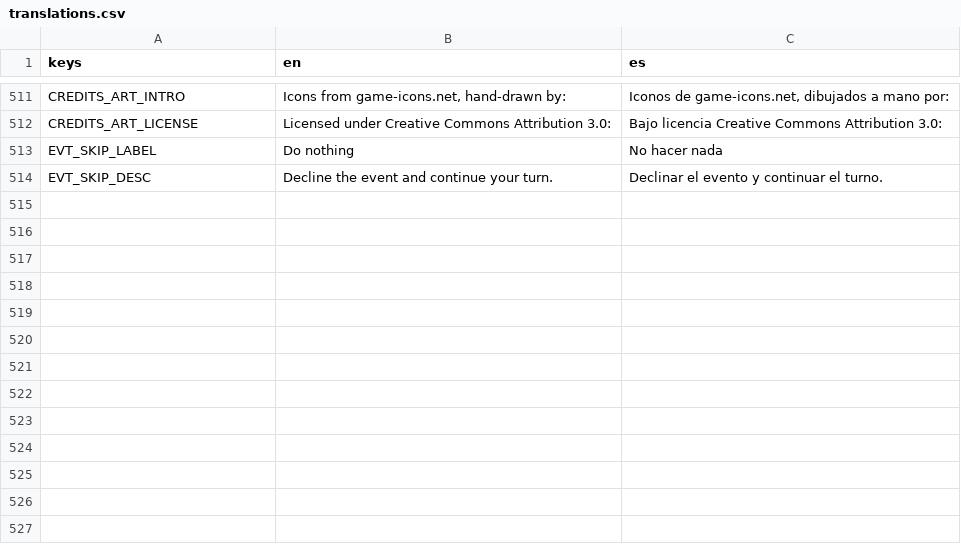
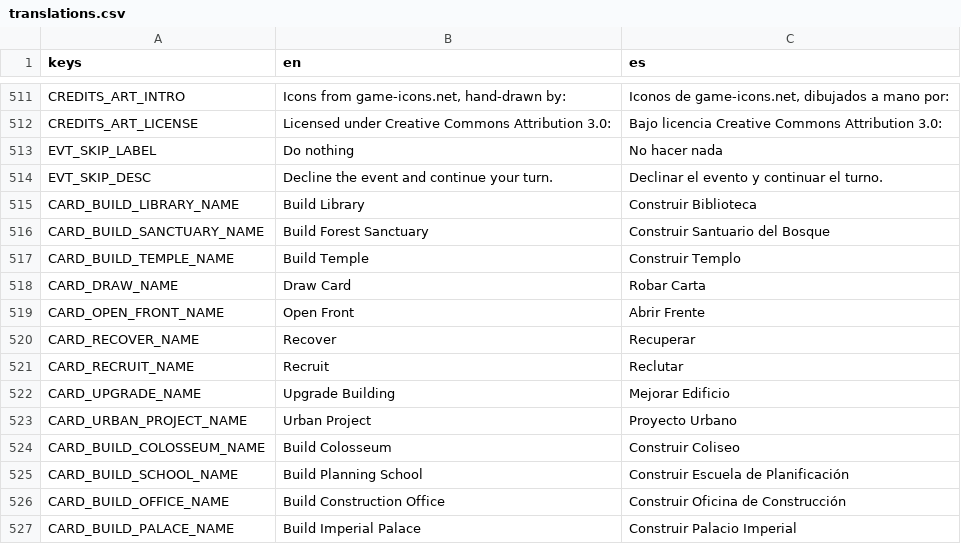
Before and after one commit to IbaiPerez/TFG-source, a CSV file: localization/translations.csv, drawn as a sheet; only a part is shown, gaps mark what is left out; the diff names each change by its address in the sheet, - before the commit and + after, or states it on an @@ line.

Commit message:
Cartas: nombre visible traducido en vez del identificador interno
Card gana `name_key` y `get_display_name()`. Las 20 cartas lo declaran y las 13
claves que faltaban entran en el CSV; las otras 7 REUSAN las que ya existian
(CARD_COLONIZE_NAME, CARD_BUILD_NAME y las cinco TACTIC_*_NAME de tactic_name).

`name_key` es un campo EXPLICITO y no una clave derivada del id a proposito:
construirlas por concatenacion se rompe en silencio al renombrar, que es justo lo
que vigila test_i18n_keys.

DOS SITIOS MAS con el mismo defecto, encontrados al buscar quien mostraba el id:
  - ai_action_feedback: la etiqueta 3D sobre la casilla
  - ai_action_log: dos lineas del registro de la IA
Los dos ensenaban `card.id.capitalize()`. El comentario que lo justificaba decia
que los ids son "cortos y descriptivos (colonize, build, recruit)" — hoy son
"Build Escuela de Planificacion", sin tildes y siempre en ingles. Corregidos.
card_pile._to_string() se queda con el id: es depuracion, no pantalla.

4 tests que recorren TODAS las cartas por barrido, no una lista escrita a mano:
una carta nueva sin name_key hace fallar la suite en vez de aparecer con su id
crudo. Cubren que exista la clave, que traduzca en es/en, que el nombre visible
no sea el id, y el contrato del fallback (sin clave cae al id, no a vacio).
VERIFICADO EN ROJO quitando el name_key de recruit_card.

Comprobado ademas el texto final de las 20 en ambos idiomas, ya renderizado sin
marcado: "Recibes una copia de Construir Escuela de Planificacion."

GUT 1413/1413, 95 scripts.

```diff
--- a/localization/translations.csv
+++ b/localization/translations.csv
+row 515: CARD_BUILD_LIBRARY_NAME | Build Library | Construir Biblioteca
+row 516: CARD_BUILD_SANCTUARY_NAME | Build Forest Sanctuary | Construir Santuario del Bosque
+row 517: CARD_BUILD_TEMPLE_NAME | Build Temple | Construir Templo
+row 518: CARD_DRAW_NAME | Draw Card | Robar Carta
+row 519: CARD_OPEN_FRONT_NAME | Open Front | Abrir Frente
+row 520: CARD_RECOVER_NAME | Recover | Recuperar
+row 521: CARD_RECRUIT_NAME | Recruit | Reclutar
+row 522: CARD_UPGRADE_NAME | Upgrade Building | Mejorar Edificio
+row 523: CARD_URBAN_PROJECT_NAME | Urban Project | Proyecto Urbano
+row 524: CARD_BUILD_COLOSSEUM_NAME | Build Colosseum | Construir Coliseo
+row 525: CARD_BUILD_SCHOOL_NAME | Build Planning School | Construir Escuela de Planificación
+row 526: CARD_BUILD_OFFICE_NAME | Build Construction Office | Construir Oficina de Construcción
+row 527: CARD_BUILD_PALACE_NAME | Build Imperial Palace | Construir Palacio Imperial
```
Also changed, not shown: 28 other files.
